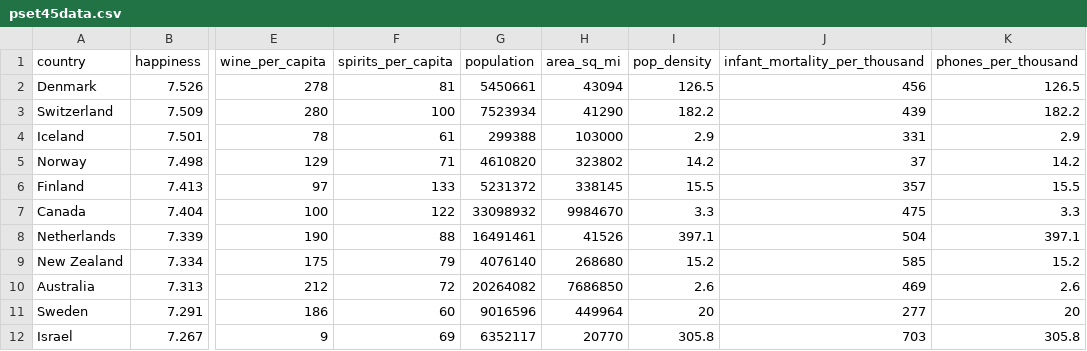
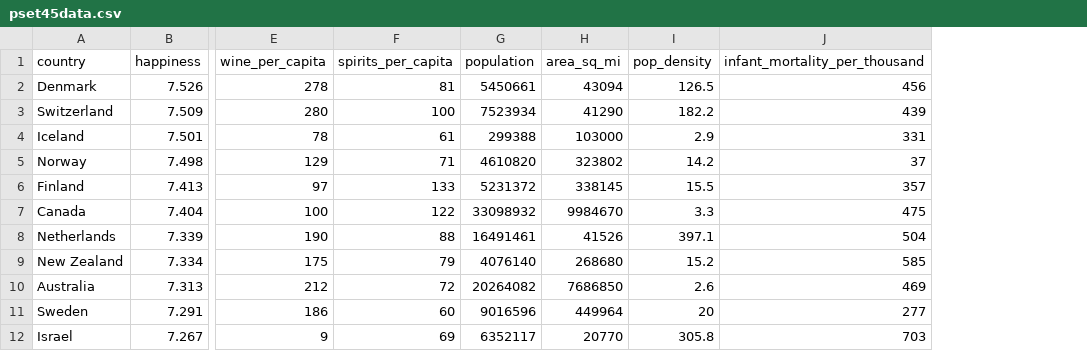
Before and after one commit to klintkanopka/educ423b, a CSV file: ps45/pset45data.csv, drawn as a sheet; only a part is shown, gaps mark what is left out; the diff names each change by its address in the sheet, - before the commit and + after, or states it on an @@ line.

Commit message:
update data

```diff
--- a/ps45/pset45data.csv
+++ b/ps45/pset45data.csv
-column K (phones_per_thousand), rows 2-12: 126.5 | 182.2 | 2.9 | 14.2 | 15.5 | 3.3 | 397.1 | 15.2 | 2.6 | 20 | 305.8
```
